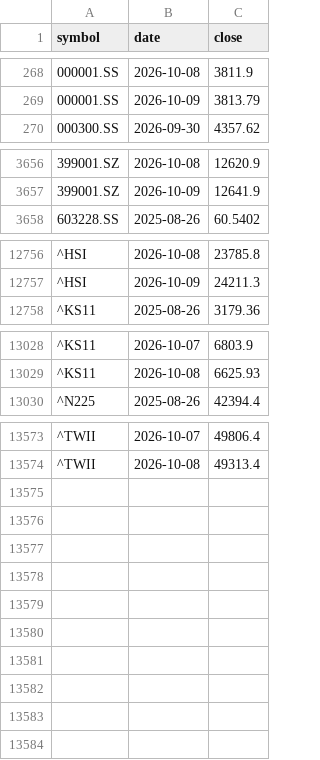
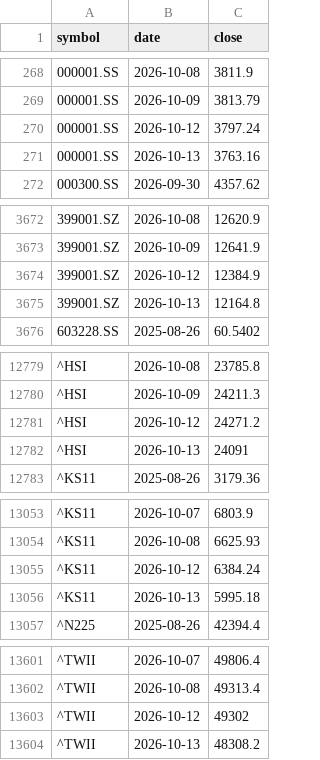
Before and after one commit to leevvyy/ai-news, a CSV file: data/market/prices.csv, drawn as a sheet; only a part is shown, gaps mark what is left out; the diff covers the shown part only; the diff names each change by its address in the sheet, - before the commit and + after, or states it on an @@ line.

```diff
--- a/data/market/prices.csv
+++ b/data/market/prices.csv
+row 270: 000001.SS | 2026-10-12 | 3797.24
+row 271: 000001.SS | 2026-10-13 | 3763.16
+row 3674: 399001.SZ | 2026-10-12 | 12384.9
+row 3675: 399001.SZ | 2026-10-13 | 12164.8
+row 12781: ^HSI | 2026-10-12 | 24271.2
+row 12782: ^HSI | 2026-10-13 | 24091
+row 13055: ^KS11 | 2026-10-12 | 6384.24
+row 13056: ^KS11 | 2026-10-13 | 5995.18
+row 13603: ^TWII | 2026-10-12 | 49302
+row 13604: ^TWII | 2026-10-13 | 48308.2
```
Also changed, not shown: 20 added rows and 1 edited cell elsewhere in this file, 4 other files.
